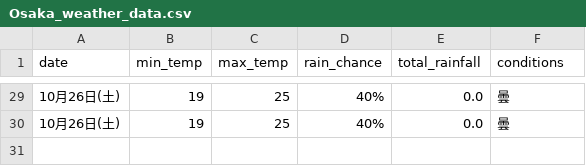
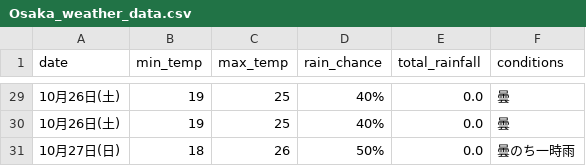
Before and after one commit to Curtendo/weather-scraper, a CSV file: Osaka_weather_data.csv, drawn as a sheet; only a part is shown, gaps mark what is left out.

```diff
--- a/Osaka_weather_data.csv
+++ b/Osaka_weather_data.csv
@@ -30 +30,2 @@
 10月26日(土),19,25,40%,0.0,曇
+10月27日(日),18,26,50%,0.0,曇のち一時雨
```
Also changed, not shown: Kakamigahara_weather_data.csv, Okinawa_weather_data.csv, 2 other files.
